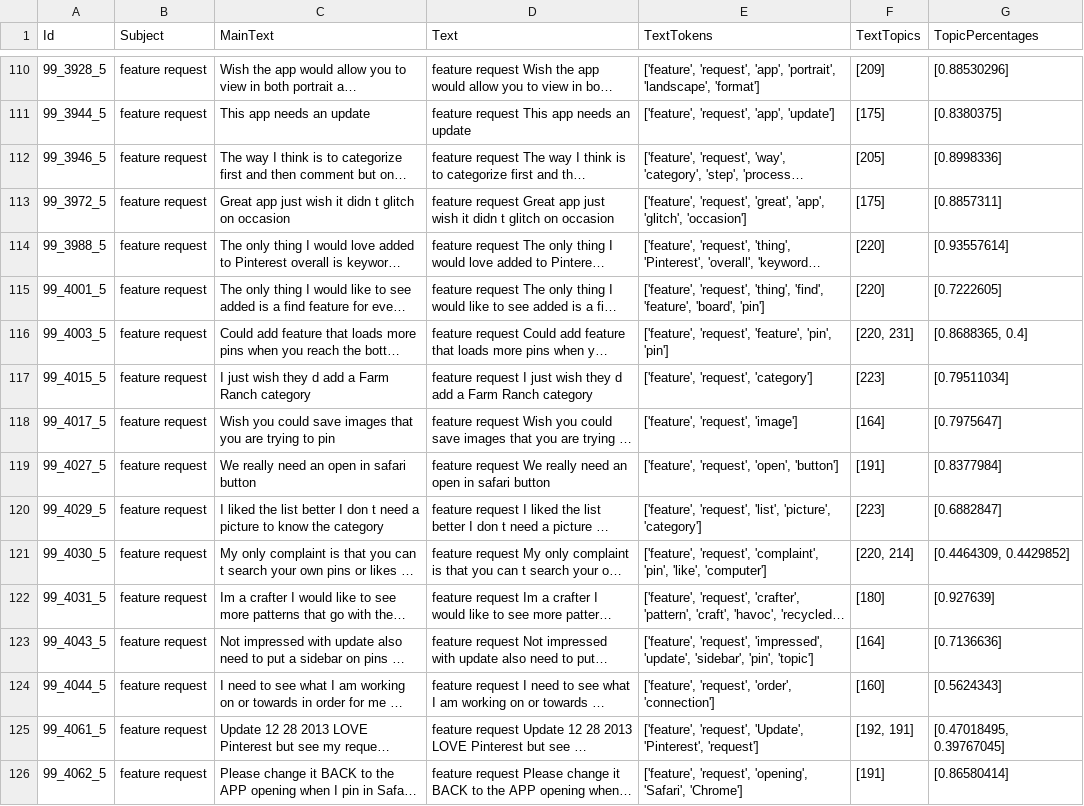
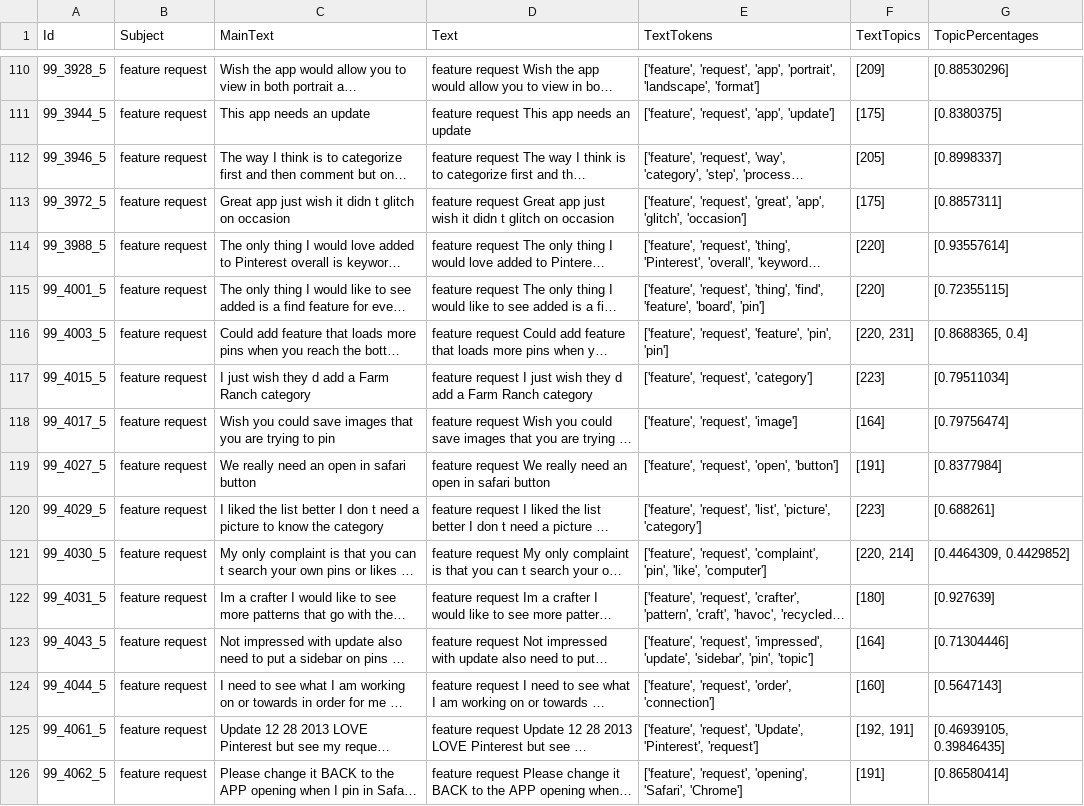
Before and after one commit to ptrpfa/ML-NLP, a CSV file: NLP/topic-modelling/data/feedback-ml-topics-5.csv, drawn as a sheet; only a part is shown, gaps mark what is left out; long unchanged cells end in …; the diff covers the shown part only; the diff names each change by its address in the sheet, - before the commit and + after, or states it on an @@ line.

```diff
--- a/NLP/topic-modelling/data/feedback-ml-topics-5.csv
+++ b/NLP/topic-modelling/data/feedback-ml-topics-5.csv
-G112 (TopicPercentages): [0.8998336]
+G112 (TopicPercentages): [0.8998337]
-G115 (TopicPercentages): [0.7222605]
+G115 (TopicPercentages): [0.72355115]
-G118 (TopicPercentages): [0.7975647]
+G118 (TopicPercentages): [0.79756474]
-G120 (TopicPercentages): [0.6882847]
+G120 (TopicPercentages): [0.688261]
-G123 (TopicPercentages): [0.7136636]
+G123 (TopicPercentages): [0.71304446]
-G124 (TopicPercentages): [0.5624343]
+G124 (TopicPercentages): [0.5647143]
-G125 (TopicPercentages): [0.47018495, 0.39767045]
+G125 (TopicPercentages): [0.46939105, 0.39846435]
```
Also changed, not shown: 145 edited cells elsewhere in this file, NLP/topic-modelling/data/feedback-ml-topics-2.csv, NLP/topic-modelling/data/feedback-ml-topics-4.csv, 9 other files.
